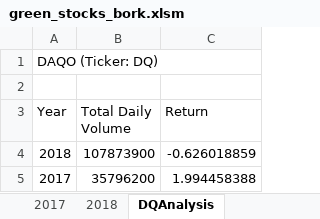
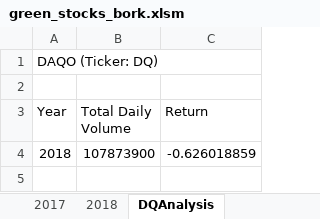
Before and after one commit to ajawa-took/stock-analysis, an Excel workbook: green_stocks_bork.xlsm, sheet DQAnalysis, drawn as a sheet; values as stored, in another font and other column widths than the file's, no borders; charts and pictures not drawn; the diff names each change by its address in the sheet, - before the commit and + after, or states it on an @@ line.

```diff
--- a/green_stocks_bork.xlsm (sheet DQAnalysis)
+++ b/green_stocks_bork.xlsm (sheet DQAnalysis)
-row 5: 2017 | 35796200 | 1.994458388
```
Also changed, not shown: sheet All Stocks Analysis, charts or pictures.
